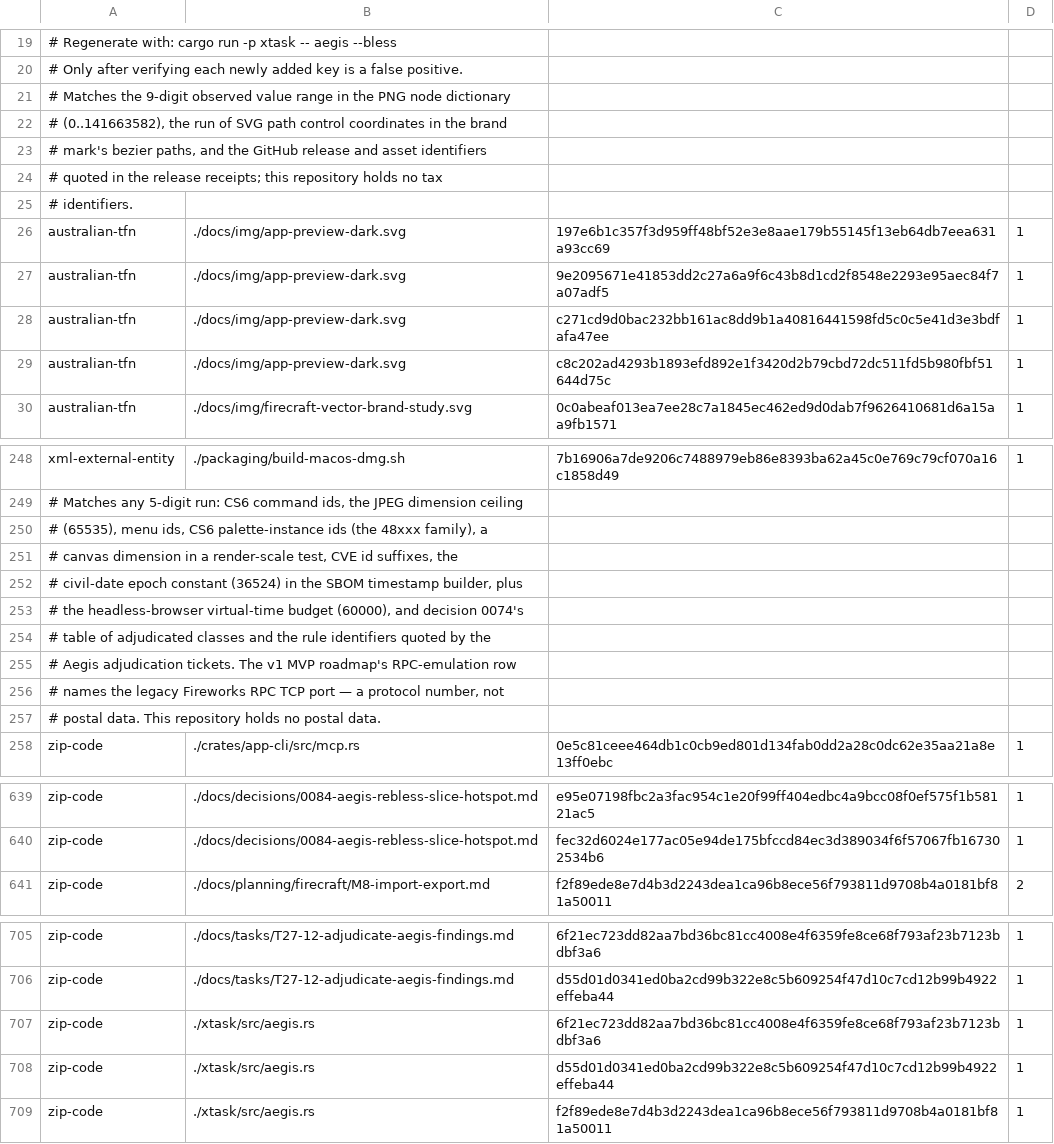
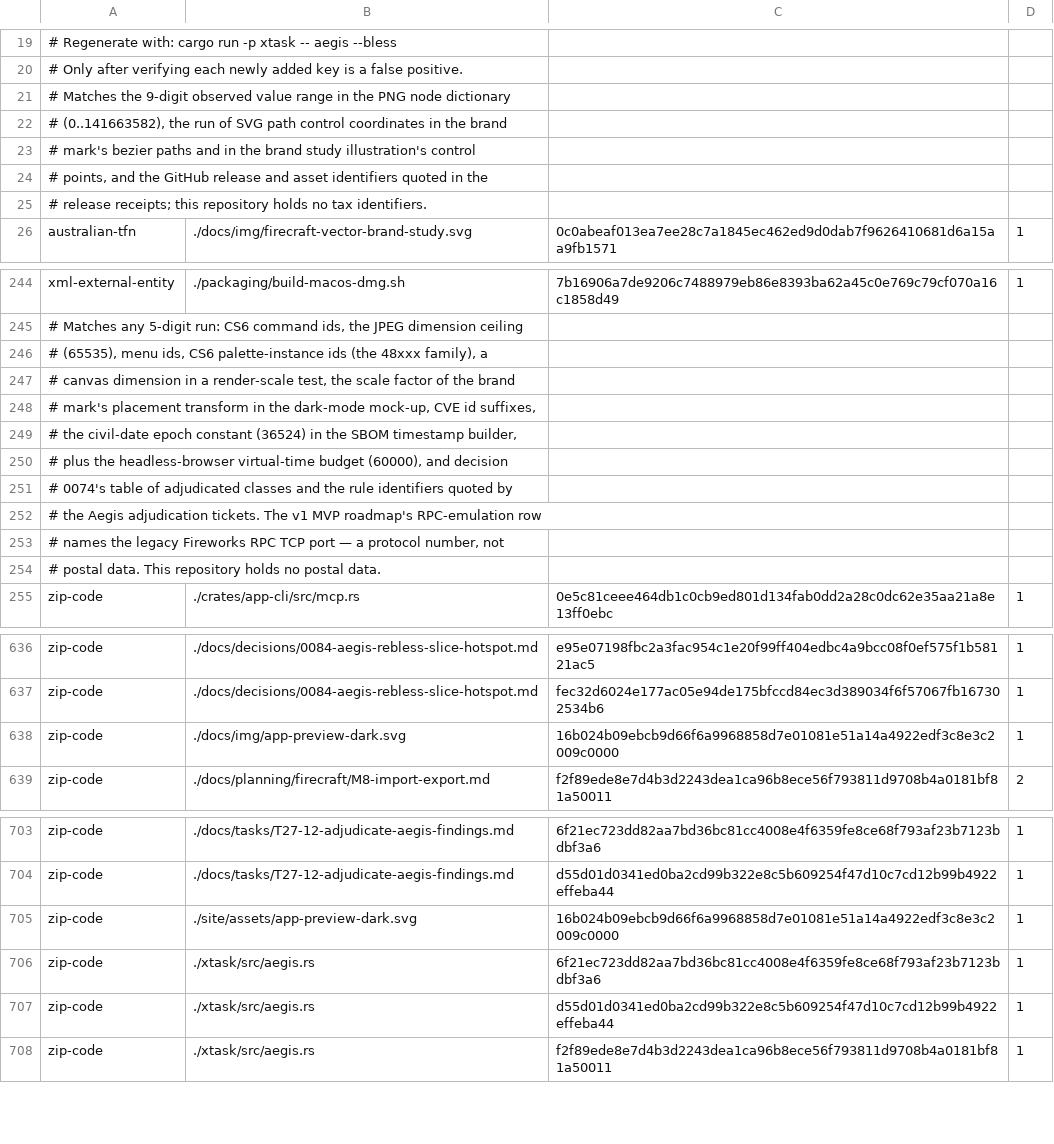
Before and after one commit to aliasfoxkde/FireCraft, a TSV file: .aegis-baseline.tsv, drawn as a sheet; only a part is shown, gaps mark what is left out.

```diff
--- a/.aegis-baseline.tsv
+++ b/.aegis-baseline.tsv
@@ -22,9 +22,5 @@
 # (0..141663582), the run of SVG path control coordinates in the brand
-# mark's bezier paths, and the GitHub release and asset identifiers
-# quoted in the release receipts; this repository holds no tax
-# identifiers.
-australian-tfn	./docs/img/app-preview-dark.svg	197e6b1c357f3d959ff48bf52e3e8aae179b55145f13eb64db7eea631a93cc69	1
-australian-tfn	./docs/img/app-preview-dark.svg	9e2095671e41853dd2c27a6a9f6c43b8d1cd2f8548e2293e95aec84f7a07adf5	1
-australian-tfn	./docs/img/app-preview-dark.svg	c271cd9d0bac232bb161ac8dd9b1a40816441598fd5c0c5e41d3e3bdfafa47ee	1
-australian-tfn	./docs/img/app-preview-dark.svg	c8c202ad4293b1893efd892e1f3420d2b79cbd72dc511fd5b980fbf51644d75c	1
+# mark's bezier paths and in the brand study illustration's control
+# points, and the GitHub release and asset identifiers quoted in the
+# release receipts; this repository holds no tax identifiers.
 australian-tfn	./docs/img/firecraft-vector-brand-study.svg	0c0abeaf013ea7ee28c7a1845ec462ed9d0dab7f9626410681d6a15aa9fb1571	1
@@ -250,7 +246,8 @@ xml-external-entity	./packaging/build-macos-dmg.sh	7b16906a7de9206c7488979eb86e8
 # (65535), menu ids, CS6 palette-instance ids (the 48xxx family), a
-# canvas dimension in a render-scale test, CVE id suffixes, the
-# civil-date epoch constant (36524) in the SBOM timestamp builder, plus
-# the headless-browser virtual-time budget (60000), and decision 0074's
-# table of adjudicated classes and the rule identifiers quoted by the
-# Aegis adjudication tickets. The v1 MVP roadmap's RPC-emulation row
+# canvas dimension in a render-scale test, the scale factor of the brand
+# mark's placement transform in the dark-mode mock-up, CVE id suffixes,
+# the civil-date epoch constant (36524) in the SBOM timestamp builder,
+# plus the headless-browser virtual-time budget (60000), and decision
+# 0074's table of adjudicated classes and the rule identifiers quoted by
+# the Aegis adjudication tickets. The v1 MVP roadmap's RPC-emulation row
 # names the legacy Fireworks RPC TCP port — a protocol number, not
@@ -640,2 +637,3 @@ zip-code	./docs/decisions/0084-aegis-rebless-slice-hotspot.md	e95e07198fbc2a3fac
 zip-code	./docs/decisions/0084-aegis-rebless-slice-hotspot.md	fec32d6024e177ac05e94de175bfccd84ec3d389034f6f57067fb167302534b6	1
+zip-code	./docs/img/app-preview-dark.svg	16b024b09ebcb9d66f6a9968858d7e01081e51a14a4922edf3c8e3c2009c0000	1
 zip-code	./docs/planning/firecraft/M8-import-export.md	f2f89ede8e7d4b3d2243dea1ca96b8ece56f793811d9708b4a0181bf81a50011	2
@@ -706,2 +704,3 @@ zip-code	./docs/tasks/T27-12-adjudicate-aegis-findings.md	6f21ec723dd82aa7bd36bc
 zip-code	./docs/tasks/T27-12-adjudicate-aegis-findings.md	d55d01d0341ed0ba2cd99b322e8c5b609254f47d10c7cd12b99b4922effeba44	1
+zip-code	./site/assets/app-preview-dark.svg	16b024b09ebcb9d66f6a9968858d7e01081e51a14a4922edf3c8e3c2009c0000	1
 zip-code	./xtask/src/aegis.rs	6f21ec723dd82aa7bd36bc81cc4008e4f6359fe8ce68f793af23b7123bdbf3a6	1
```
Also changed, not shown: 10 other files.
